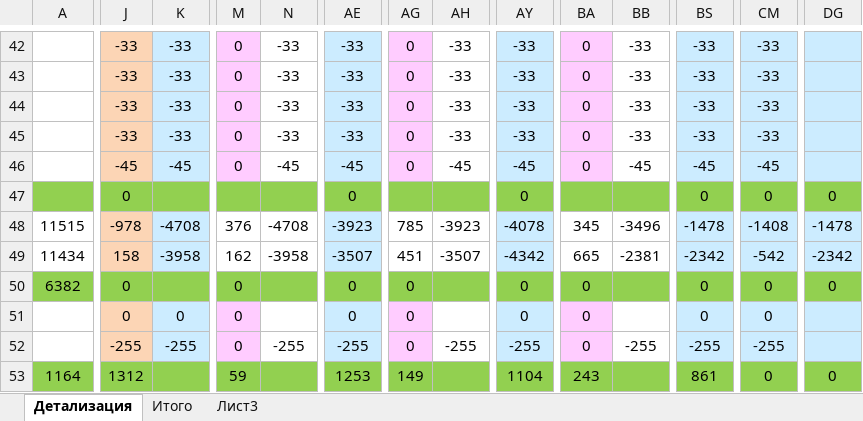
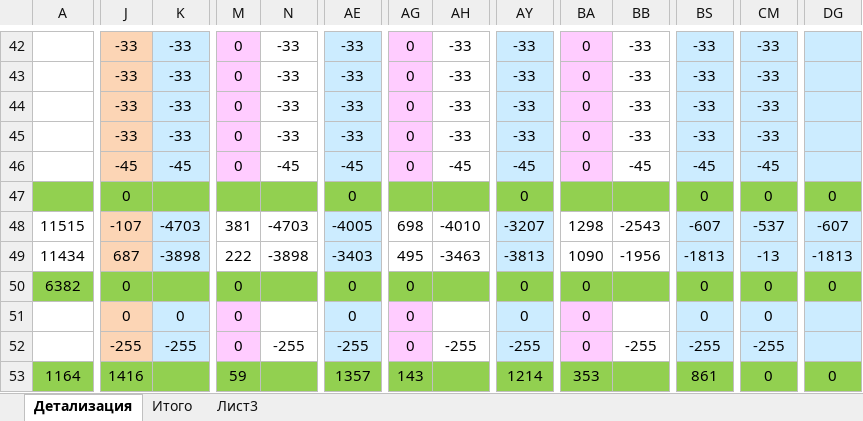
Before and after one commit to MolokovAlex/MSK_AUTO, an Excel workbook: План платежей ПрО_2025_25.12.05.xlsm, sheet Детализация, drawn as a sheet; only a part is shown, gaps mark what is left out; values as stored, in another font and other column widths than the file's, no borders; conditional formats not drawn; the diff covers the shown part only; the diff names each change by its address in the sheet, - before the commit and + after, or states it on an @@ line.

```diff
--- a/План платежей ПрО_2025_25.12.05.xlsm (sheet Детализация)
+++ b/План платежей ПрО_2025_25.12.05.xlsm (sheet Детализация)
-J48: -978
+J48: -107
-K48: -4708
+K48: -4703
-M48: 376
+M48: 381
-N48: -4708
+N48: -4703
-AE48: -3923
+AE48: -4005
-AG48: 785
+AG48: 698
-AH48: -3923
+AH48: -4010
-AY48: -4078
+AY48: -3207
-BA48: 345
+BA48: 1298
-BB48: -3496
+BB48: -2543
-BS48: -1478
+BS48: -607
-CM48: -1408
+CM48: -537
-DG48: -1478
+DG48: -607
-J49: 158
+J49: 687
-K49: -3958
+K49: -3898
-M49: 162
+M49: 222
-N49: -3958
+N49: -3898
-AE49: -3507
+AE49: -3403
-AG49: 451
+AG49: 495
-AH49: -3507
+AH49: -3463
-AY49: -4342
+AY49: -3813
-BA49: 665
+BA49: 1090
-BB49: -2381
+BB49: -1956
-BS49: -2342
+BS49: -1813
-CM49: -542
+CM49: -13
-DG49: -2342
+DG49: -1813
-J53: 1312
+J53: 1416
-AE53: 1253
+AE53: 1357
-AG53: 149
+AG53: 143
-AY53: 1104
+AY53: 1214
-BA53: 243
+BA53: 353
```
Also changed, not shown: 400 edited cells elsewhere in this sheet, formulas that keep their value, 5 other files.
